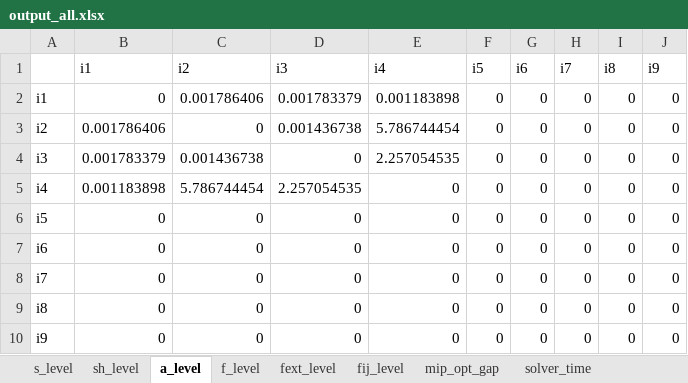
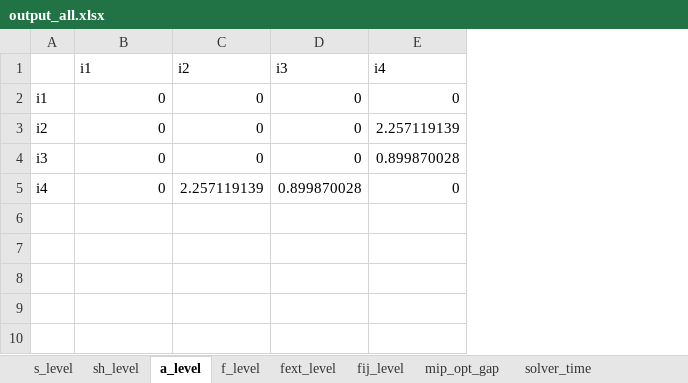
Before and after one commit to frealr/HubSpokeNetworkDesign, an Excel workbook: 4node_spain/output_all.xlsx, sheet a_level, drawn as a sheet; values as stored, in another font and other column widths than the file's, no borders; the diff names each change by its address in the sheet, - before the commit and + after, or states it on an @@ line.

```diff
--- a/4node_spain/output_all.xlsx (sheet a_level)
+++ b/4node_spain/output_all.xlsx (sheet a_level)
-column F (i5), rows 2-5: all 0
-column G (i6), rows 2-5: all 0
-column H (i7), rows 2-5: all 0
-column I (i8), rows 2-5: all 0
-column J (i9), rows 2-5: all 0
-C2 (i2): 0.001786406
+C2 (i2): 0
-D2 (i3): 0.001783379
+D2 (i3): 0
-E2 (i4): 0.001183898
+E2 (i4): 0
-B3 (i1): 0.001786406
+B3 (i1): 0
-D3 (i3): 0.001436738
+D3 (i3): 0
-E3 (i4): 5.786744454
+E3 (i4): 2.257119139
-B4 (i1): 0.001783379
+B4 (i1): 0
-C4 (i2): 0.001436738
+C4 (i2): 0
-E4 (i4): 2.257054535
+E4 (i4): 0.899870028
-B5 (i1): 0.001183898
+B5 (i1): 0
-C5 (i2): 5.786744454
+C5 (i2): 2.257119139
-D5 (i3): 2.257054535
+D5 (i3): 0.899870028
-row 6: i5 | 0 | 0 | 0 | 0 | 0 | 0 | 0 | 0 | 0
-row 7: i6 | 0 | 0 | 0 | 0 | 0 | 0 | 0 | 0 | 0
-row 8: i7 | 0 | 0 | 0 | 0 | 0 | 0 | 0 | 0 | 0
-row 9: i8 | 0 | 0 | 0 | 0 | 0 | 0 | 0 | 0 | 0
-row 10: i9 | 0 | 0 | 0 | 0 | 0 | 0 | 0 | 0 | 0
```
Also changed, not shown: sheet fij_level, sheet f_level, sheet fext_level, sheet s_level, sheet solver_time, sheet mip_opt_gap, 4node_spain/output_a.xlsx, 4node_spain/output_s.xlsx, 19 other files.
